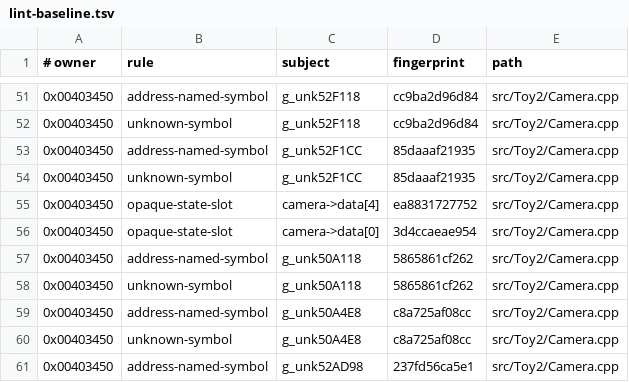
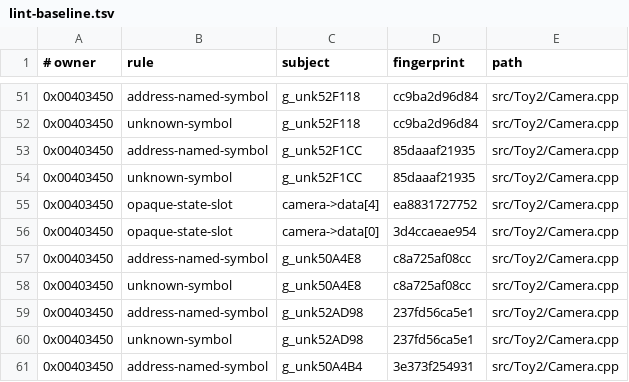
Before and after one commit to Skelp/toy2-decomp, a TSV file: .notes/lint-baseline.tsv, drawn as a sheet; only a part is shown, gaps mark what is left out; the shorter side is filled out with more unchanged rows; the diff names each change by its address in the sheet, - before the commit and + after, or states it on an @@ line.

```diff
--- a/.notes/lint-baseline.tsv
+++ b/.notes/lint-baseline.tsv
-row 57: 0x00403450 | address-named-symbol | g_unk50A118 | 5865861cf262 | src/Toy2/Camera.cpp
-row 58: 0x00403450 | unknown-symbol | g_unk50A118 | 5865861cf262 | src/Toy2/Camera.cpp
```
Also changed, not shown: tools/Resources/audit-ledger.tsv, 3 other files.
